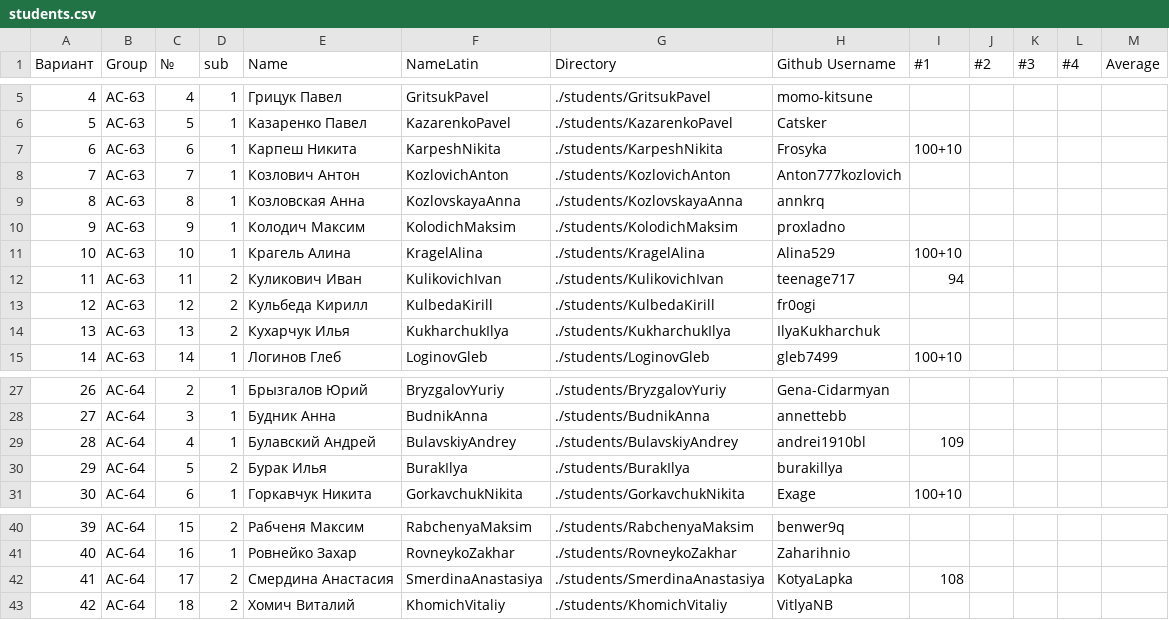
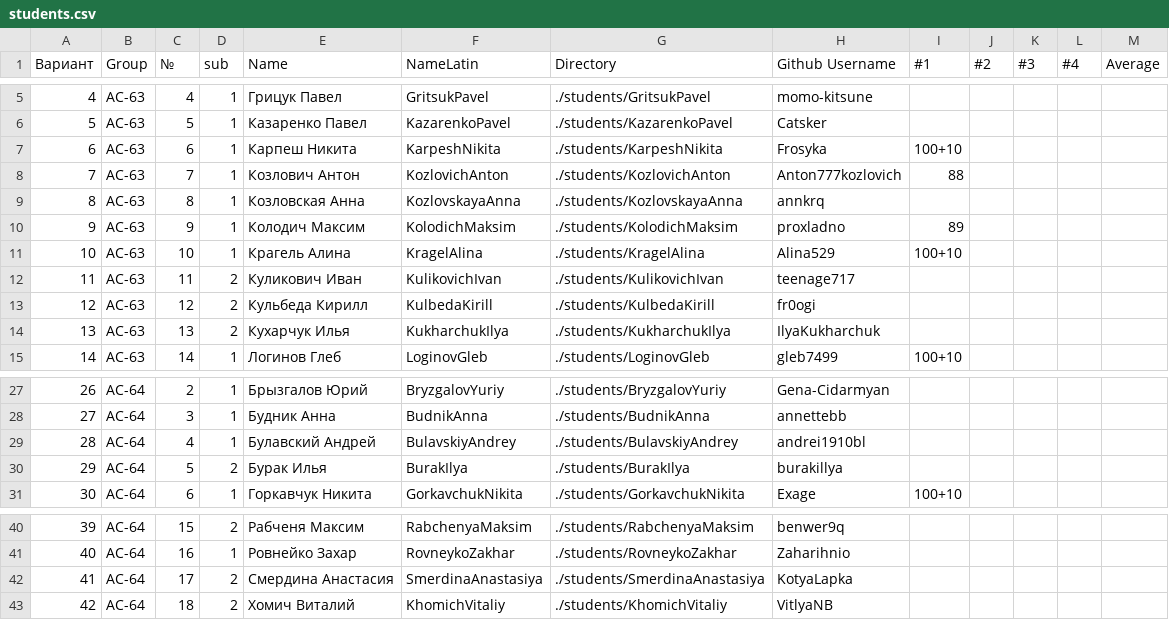
Before and after one commit to gleb7499/RSiOT-2025, a CSV file: students/students.csv, drawn as a sheet; only a part is shown, gaps mark what is left out.

```diff
--- a/students/students.csv
+++ b/students/students.csv
@@ -7,7 +7,7 @@
 6,АС-63,6,1,Карпеш Никита,KarpeshNikita,./students/KarpeshNikita,Frosyka,100+10,,,,
-7,АС-63,7,1,Козлович Антон,KozlovichAnton,./students/KozlovichAnton,Anton777kozlovich,,,,,
+7,АС-63,7,1,Козлович Антон,KozlovichAnton,./students/KozlovichAnton,Anton777kozlovich,88,,,,
 8,АС-63,8,1,Козловская Анна,KozlovskayaAnna,./students/KozlovskayaAnna,annkrq,,,,,
-9,АС-63,9,1,Колодич Максим,KolodichMaksim,./students/KolodichMaksim,proxladno,,,,,
+9,АС-63,9,1,Колодич Максим,KolodichMaksim,./students/KolodichMaksim,proxladno,89,,,,
 10,АС-63,10,1,Крагель Алина,KragelAlina,./students/KragelAlina,Alina529,100+10,,,,
-11,АС-63,11,2,Куликович Иван,KulikovichIvan,./students/KulikovichIvan,teenage717,94,,,,
+11,АС-63,11,2,Куликович Иван,KulikovichIvan,./students/KulikovichIvan,teenage717,,,,,
 12,АС-63,12,2,Кульбеда Кирилл,KulbedaKirill,./students/KulbedaKirill,fr0ogi,,,,,
@@ -28,3 +28,3 @@
 27,АС-64,3,1,Будник Анна,BudnikAnna,./students/BudnikAnna,annettebb,,,,,
-28,АС-64,4,1,Булавский Андрей,BulavskiyAndrey,./students/BulavskiyAndrey,andrei1910bl,109,,,,
+28,АС-64,4,1,Булавский Андрей,BulavskiyAndrey,./students/BulavskiyAndrey,andrei1910bl,,,,,
 29,АС-64,5,2,Бурак Илья,BurakIlya,./students/BurakIlya,burakillya,,,,,
@@ -41,3 +41,3 @@
 40,АС-64,16,1,Ровнейко Захар,RovneykoZakhar,./students/RovneykoZakhar,Zaharihnio,,,,,
-41,АС-64,17,2,Смердина Анастасия,SmerdinaAnastasiya,./students/SmerdinaAnastasiya,KotyaLapka,108,,,,
+41,АС-64,17,2,Смердина Анастасия,SmerdinaAnastasiya,./students/SmerdinaAnastasiya,KotyaLapka,,,,,
 42,АС-64,18,2,Хомич Виталий,KhomichVitaliy,./students/KhomichVitaliy,VitlyaNB,,,,,
```
Also changed, not shown: 1 other file.
